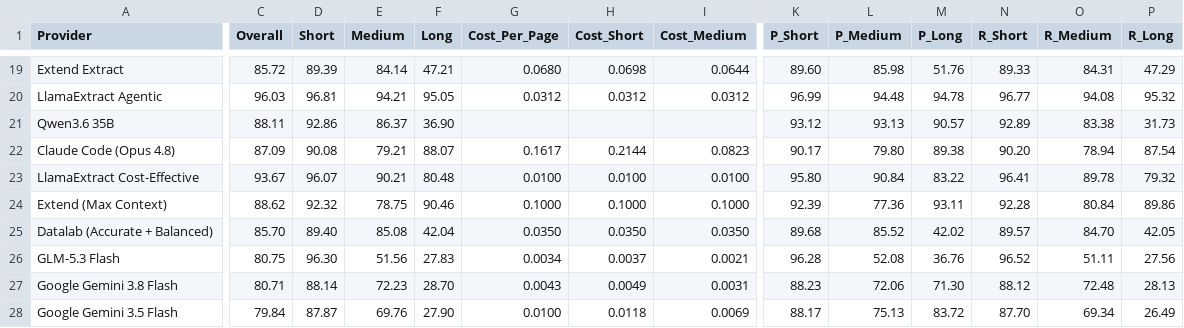
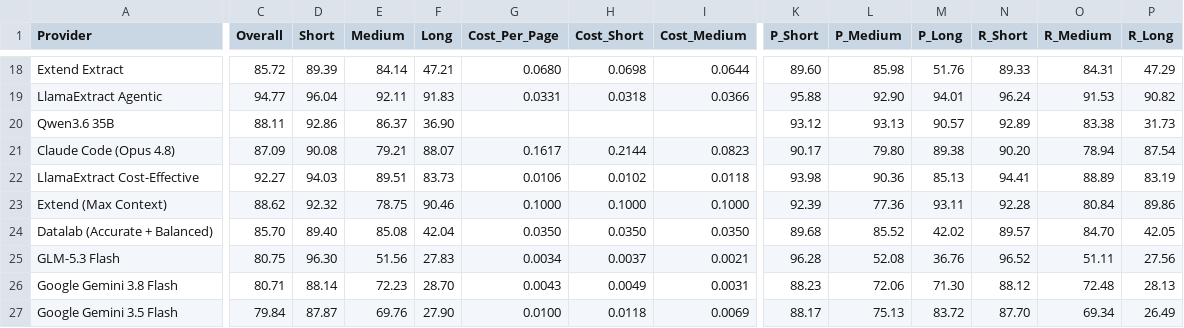
Before and after one commit to ashutoshdayal13/docquorum, a CSV file: docs/results/extractbench-leaderboard.csv, drawn as a sheet; only a part is shown, gaps mark what is left out; addresses are those after the commit; the diff covers the shown part only; the diff names each change by its address in the sheet, - before the commit and + after, or states it on an @@ line.

```diff
--- a/docs/results/extractbench-leaderboard.csv
+++ b/docs/results/extractbench-leaderboard.csv
-C19 (Overall): 96.03
+C19 (Overall): 94.77
-D19 (Short): 96.81
+D19 (Short): 96.04
-E19 (Medium): 94.21
+E19 (Medium): 92.11
-F19 (Long): 95.05
+F19 (Long): 91.83
-G19 (Cost_Per_Page): 0.0312
+G19 (Cost_Per_Page): 0.0331
-H19 (Cost_Short): 0.0312
+H19 (Cost_Short): 0.0318
-I19 (Cost_Medium): 0.0312
+I19 (Cost_Medium): 0.0366
-K19 (P_Short): 96.99
+K19 (P_Short): 95.88
-L19 (P_Medium): 94.48
+L19 (P_Medium): 92.90
-M19 (P_Long): 94.78
+M19 (P_Long): 94.01
-N19 (R_Short): 96.77
+N19 (R_Short): 96.24
-O19 (R_Medium): 94.08
+O19 (R_Medium): 91.53
-P19 (R_Long): 95.32
+P19 (R_Long): 90.82
-C22 (Overall): 93.67
+C22 (Overall): 92.27
-D22 (Short): 96.07
+D22 (Short): 94.03
-E22 (Medium): 90.21
+E22 (Medium): 89.51
-F22 (Long): 80.48
+F22 (Long): 83.73
-G22 (Cost_Per_Page): 0.0100
+G22 (Cost_Per_Page): 0.0106
-H22 (Cost_Short): 0.0100
+H22 (Cost_Short): 0.0102
-I22 (Cost_Medium): 0.0100
+I22 (Cost_Medium): 0.0118
-K22 (P_Short): 95.80
+K22 (P_Short): 93.98
-L22 (P_Medium): 90.84
+L22 (P_Medium): 90.36
-M22 (P_Long): 83.22
+M22 (P_Long): 85.13
-N22 (R_Short): 96.41
+N22 (R_Short): 94.41
-O22 (R_Medium): 89.78
+O22 (R_Medium): 88.89
-P22 (R_Long): 79.32
+P22 (R_Long): 83.19
```
Also changed, not shown: 2 removed rows and 88 edited cells elsewhere in this file, 6 other files.
